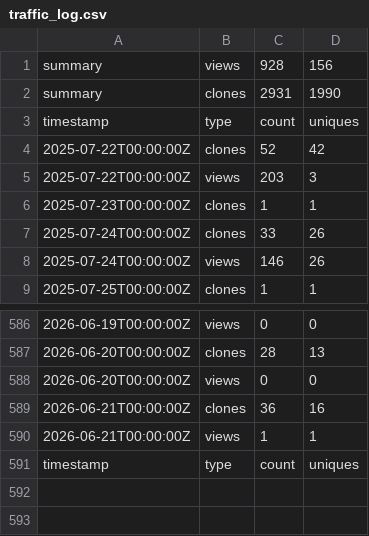
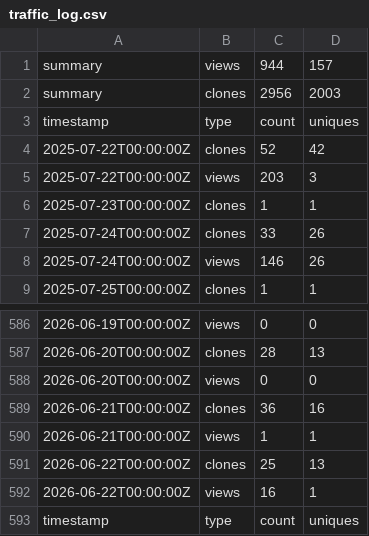
Before and after one commit to jodithea/Polygenic_score_workshop, a CSV file: traffic_log.csv, drawn as a sheet; only a part is shown, gaps mark what is left out.

```diff
--- a/traffic_log.csv
+++ b/traffic_log.csv
@@ -1,3 +1,3 @@
-summary,views,928,156
-summary,clones,2931,1990
+summary,views,944,157
+summary,clones,2956,2003
 timestamp,type,count,uniques
@@ -590,2 +590,4 @@ timestamp,type,count,uniques
 2026-06-21T00:00:00Z,views,1,1
+2026-06-22T00:00:00Z,clones,25,13
+2026-06-22T00:00:00Z,views,16,1
 timestamp,type,count,uniques
```
